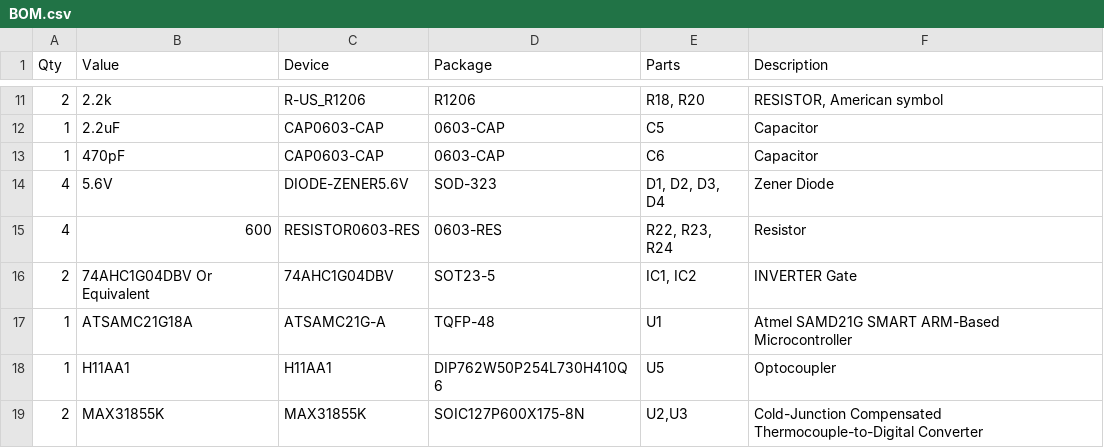
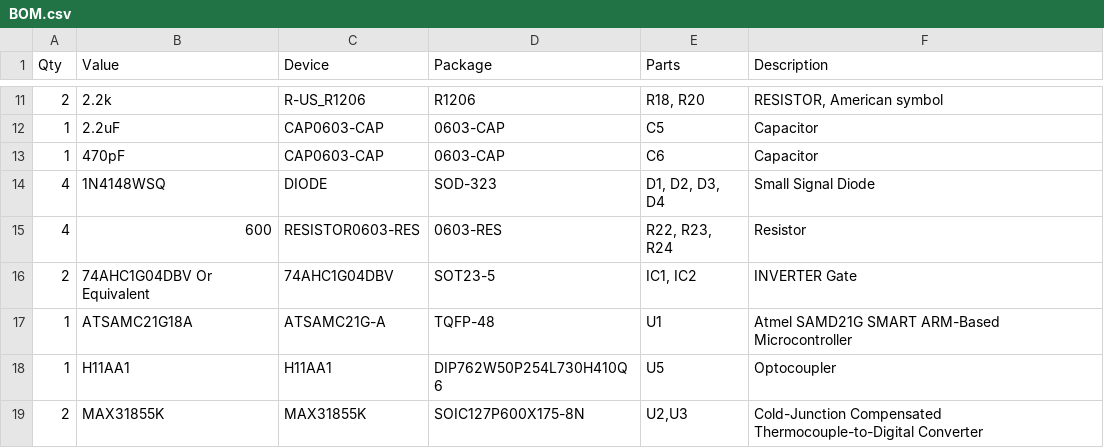
Before and after one commit to bleckers/brtro-420-better-blazin, a CSV file: BOM.csv, drawn as a sheet; only a part is shown, gaps mark what is left out.

Commit message:
Update BOM.csv

```diff
--- a/BOM.csv
+++ b/BOM.csv
@@ -13,3 +13,3 @@
 1,470pF,CAP0603-CAP,0603-CAP,C6,Capacitor
-4,5.6V,DIODE-ZENER5.6V,SOD-323,"D1, D2, D3, D4",Zener Diode
+4,1N4148WSQ,DIODE,SOD-323,"D1, D2, D3, D4",Small Signal Diode
 4,600,RESISTOR0603-RES,0603-RES,"R22, R23, R24",Resistor
```
